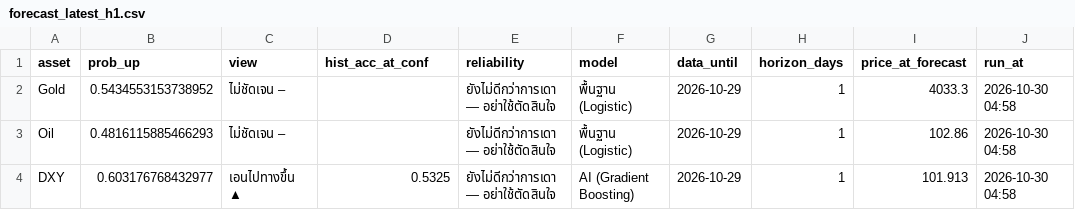
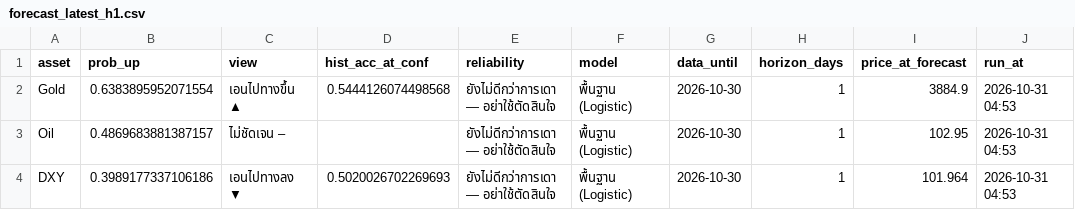
Before and after one commit to amonaipitf-ai/trading-ml, a CSV file: output/forecast_latest_h1.csv, drawn as a sheet.

```diff
--- a/output/forecast_latest_h1.csv
+++ b/output/forecast_latest_h1.csv
@@ -1,4 +1,4 @@
 asset,prob_up,view,hist_acc_at_conf,reliability,model,data_until,horizon_days,price_at_forecast,run_at
-Gold,0.5434553153738952,ไม่ชัดเจน –,,ยังไม่ดีกว่าการเดา — อย่าใช้ตัดสินใจ,พื้นฐาน (Logistic),2026-10-29,1,4033.3,2026-10-30 04:58
-Oil,0.4816115885466293,ไม่ชัดเจน –,,ยังไม่ดีกว่าการเดา — อย่าใช้ตัดสินใจ,พื้นฐาน (Logistic),2026-10-29,1,102.86,2026-10-30 04:58
-DXY,0.603176768432977,เอนไปทางขึ้น ▲,0.5325,ยังไม่ดีกว่าการเดา — อย่าใช้ตัดสินใจ,AI (Gradient Boosting),2026-10-29,1,101.913,2026-10-30 04:58
+Gold,0.6383895952071554,เอนไปทางขึ้น ▲,0.5444126074498568,ยังไม่ดีกว่าการเดา — อย่าใช้ตัดสินใจ,พื้นฐาน (Logistic),2026-10-30,1,3884.9,2026-10-31 04:53
+Oil,0.4869683881387157,ไม่ชัดเจน –,,ยังไม่ดีกว่าการเดา — อย่าใช้ตัดสินใจ,พื้นฐาน (Logistic),2026-10-30,1,102.95,2026-10-31 04:53
+DXY,0.3989177337106186,เอนไปทางลง ▼,0.5020026702269693,ยังไม่ดีกว่าการเดา — อย่าใช้ตัดสินใจ,พื้นฐาน (Logistic),2026-10-30,1,101.964,2026-10-31 04:53
```
Also changed, not shown: data/forecast_log.csv, data/prices.csv, 12 other files.
